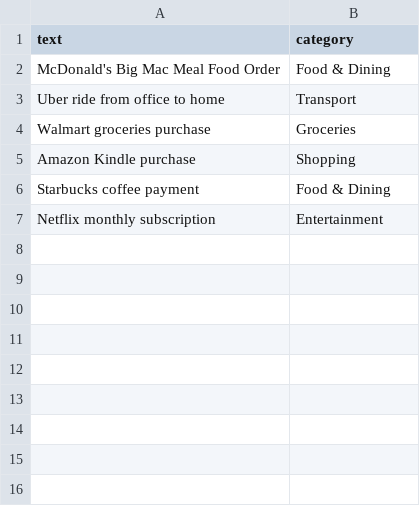
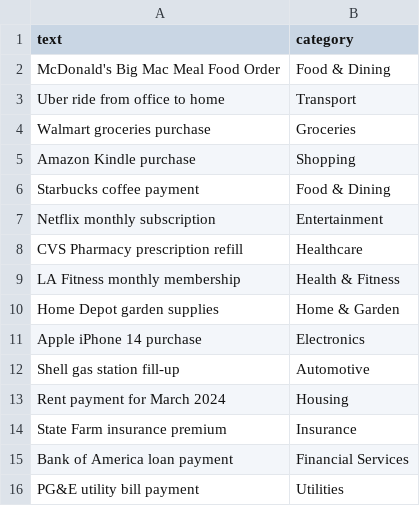
Before and after one commit to manjulaRathnayaka/wso2con2025, a CSV file: bill-parser-service/data/category_data.csv, drawn as a sheet.

```diff
--- a/bill-parser-service/data/category_data.csv
+++ b/bill-parser-service/data/category_data.csv
@@ -7 +7,10 @@ text,category
 "Netflix monthly subscription","Entertainment"
+"CVS Pharmacy prescription refill","Healthcare"
+"LA Fitness monthly membership","Health & Fitness"
+"Home Depot garden supplies","Home & Garden"
+"Apple iPhone 14 purchase","Electronics"
+"Shell gas station fill-up","Automotive"
+"Rent payment for March 2024","Housing"
+"State Farm insurance premium","Insurance"
+"Bank of America loan payment","Financial Services"
+"PG&E utility bill payment","Utilities"
```
Also changed, not shown: 1 other file.
